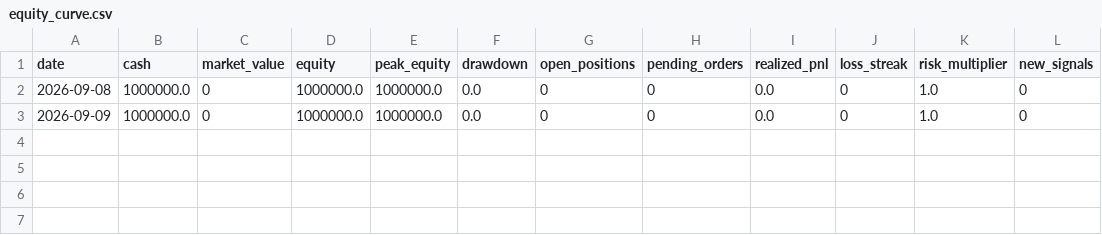
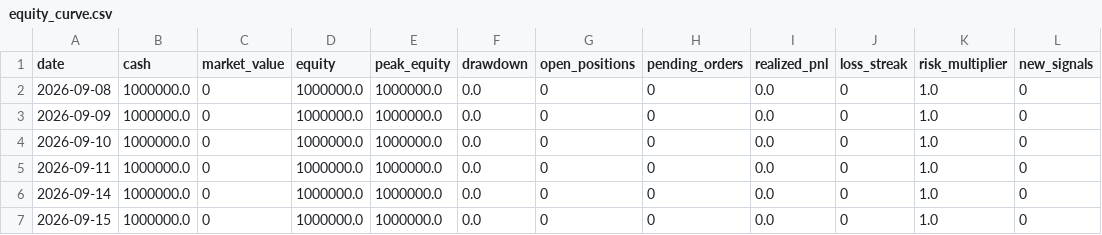
Before and after one commit to imbb6688/A100-Forward, a CSV file: state/equity_curve.csv, drawn as a sheet; the diff names each change by its address in the sheet, - before the commit and + after, or states it on an @@ line.

```diff
--- a/state/equity_curve.csv
+++ b/state/equity_curve.csv
+row 4: 2026-09-10 | 1000000.0 | 0 | 1000000.0 | 1000000.0 | 0.0 | 0 | 0 | 0.0 | 0 | 1.0 | 0
+row 5: 2026-09-11 | 1000000.0 | 0 | 1000000.0 | 1000000.0 | 0.0 | 0 | 0 | 0.0 | 0 | 1.0 | 0
+row 6: 2026-09-14 | 1000000.0 | 0 | 1000000.0 | 1000000.0 | 0.0 | 0 | 0 | 0.0 | 0 | 1.0 | 0
+row 7: 2026-09-15 | 1000000.0 | 0 | 1000000.0 | 1000000.0 | 0.0 | 0 | 0 | 0.0 | 0 | 1.0 | 0
```
Also changed, not shown: 2 other files.
